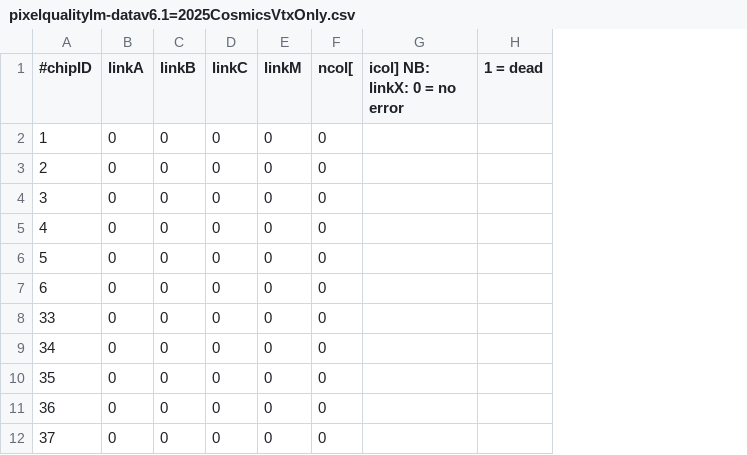
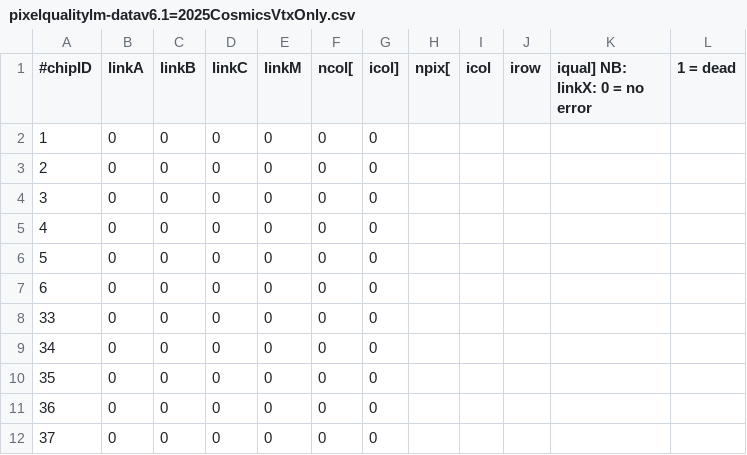
Before and after one commit to ursl/mu3eanca, a CSV file: db0/cdb2/ascii/pixelqualitylm-datav6.1=2025CosmicsVtxOnly.csv, drawn as a sheet; only a part is shown; removed rows and columns are numbered as before the commit, all else as after; the diff names each change by its address in the sheet, - before the commit and + after, or states it on an @@ line.

Commit message:
fix format to also include noisy pixels

```diff
--- a/db0/cdb2/ascii/pixelqualitylm-datav6.1=2025CosmicsVtxOnly.csv
+++ b/db0/cdb2/ascii/pixelqualitylm-datav6.1=2025CosmicsVtxOnly.csv
-column G (icol] NB: linkX: 0 = no error), empty
+column G (icol]), rows 2-12: all 0
+column H (npix[), empty
+column I (icol), empty
+column J (irow), empty
+column K (iqual] NB: linkX: 0 = no error), empty
```
